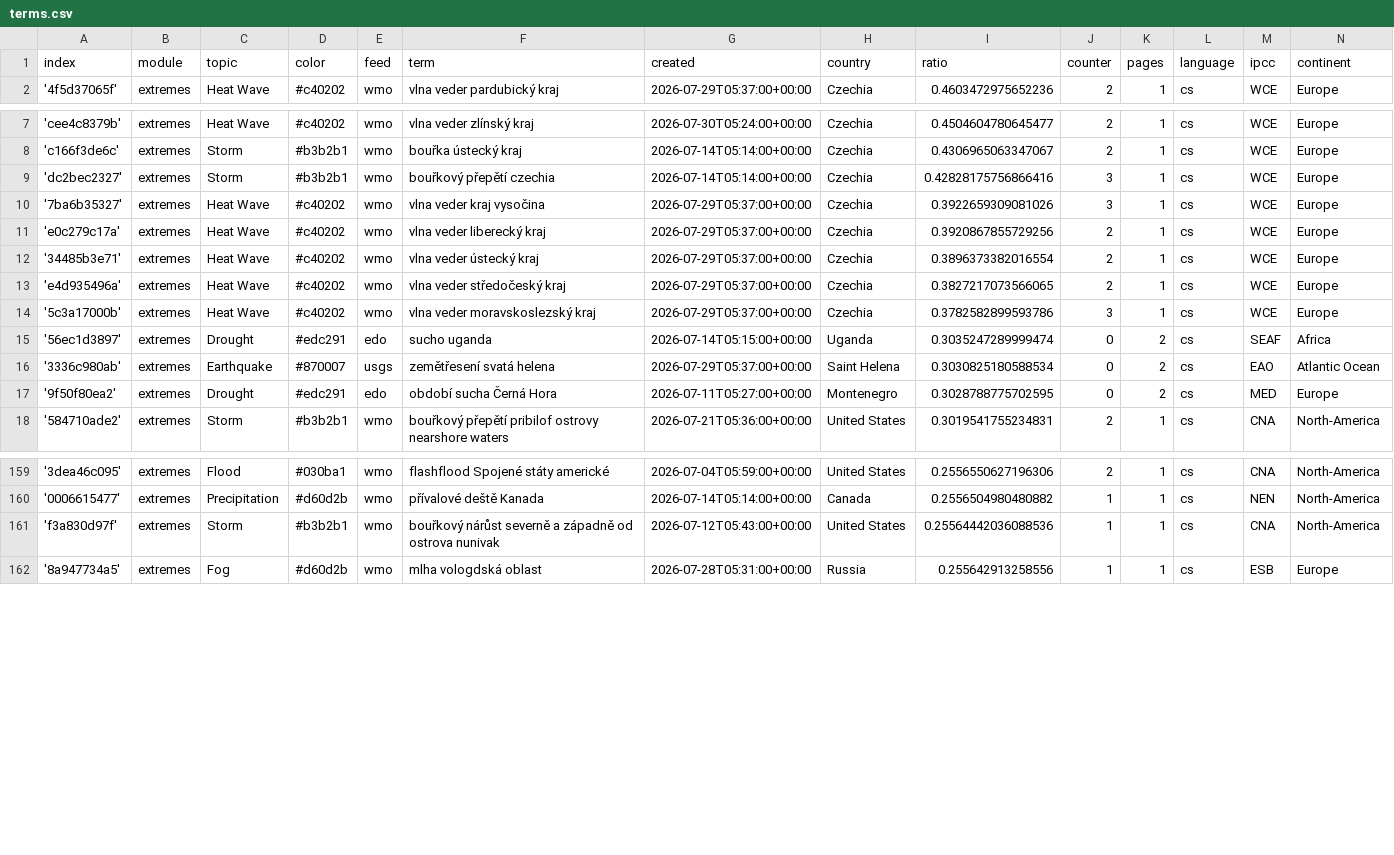
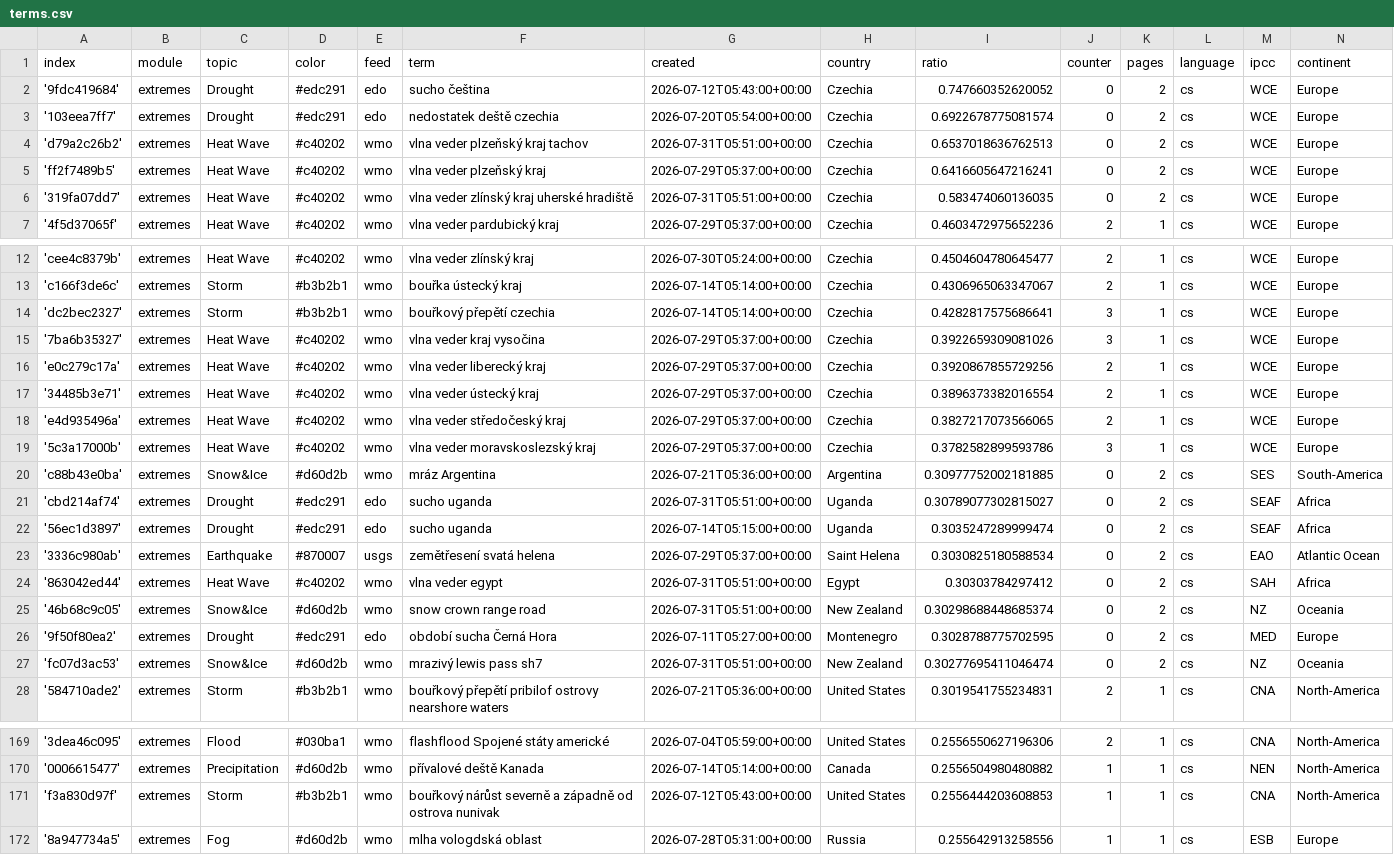
Before and after one commit to Leoniews/czechExtremes, a CSV file: terms.csv, drawn as a sheet; only a part is shown, gaps mark what is left out; the diff covers the shown part only.

Commit message:
Commit from GitHub Actions (import:0.0)

```diff
--- a/terms.csv
+++ b/terms.csv
@@ -1,2 +1,7 @@
 index,module,topic,color,feed,term,created,country,ratio,counter,pages,language,ipcc,continent
+'9fdc419684',extremes,Drought,#edc291,edo,sucho čeština,2026-07-12T05:43:00+00:00,Czechia,0.747660352620052,0,2,cs,WCE,Europe
+'103eea7ff7',extremes,Drought,#edc291,edo,nedostatek deště czechia,2026-07-20T05:54:00+00:00,Czechia,0.6922678775081574,0,2,cs,WCE,Europe
+'d79a2c26b2',extremes,Heat Wave,#c40202,wmo,vlna veder plzeňský kraj tachov,2026-07-31T05:51:00+00:00,Czechia,0.6537018636762513,0,2,cs,WCE,Europe
+'ff2f7489b5',extremes,Heat Wave,#c40202,wmo,vlna veder plzeňský kraj,2026-07-29T05:37:00+00:00,Czechia,0.6416605647216241,0,2,cs,WCE,Europe
+'319fa07dd7',extremes,Heat Wave,#c40202,wmo,vlna veder zlínský kraj uherské hradiště,2026-07-31T05:51:00+00:00,Czechia,0.583474060136035,0,2,cs,WCE,Europe
 '4f5d37065f',extremes,Heat Wave,#c40202,wmo,vlna veder pardubický kraj,2026-07-29T05:37:00+00:00,Czechia,0.4603472975652236,2,1,cs,WCE,Europe
@@ -8,3 +13,3 @@ index,module,topic,color,feed,term,created,country,ratio,counter,pages,language,
 'c166f3de6c',extremes,Storm,#b3b2b1,wmo,bouřka ústecký kraj,2026-07-14T05:14:00+00:00,Czechia,0.4306965063347067,2,1,cs,WCE,Europe
-'dc2bec2327',extremes,Storm,#b3b2b1,wmo,bouřkový přepětí czechia,2026-07-14T05:14:00+00:00,Czechia,0.42828175756866416,3,1,cs,WCE,Europe
+'dc2bec2327',extremes,Storm,#b3b2b1,wmo,bouřkový přepětí czechia,2026-07-14T05:14:00+00:00,Czechia,0.4282817575686641,3,1,cs,WCE,Europe
 '7ba6b35327',extremes,Heat Wave,#c40202,wmo,vlna veder kraj vysočina,2026-07-29T05:37:00+00:00,Czechia,0.3922659309081026,3,1,cs,WCE,Europe
@@ -14,5 +19,10 @@ index,module,topic,color,feed,term,created,country,ratio,counter,pages,language,
 '5c3a17000b',extremes,Heat Wave,#c40202,wmo,vlna veder moravskoslezský kraj,2026-07-29T05:37:00+00:00,Czechia,0.3782582899593786,3,1,cs,WCE,Europe
+'c88b43e0ba',extremes,Snow&Ice,#d60d2b,wmo,mráz Argentina,2026-07-21T05:36:00+00:00,Argentina,0.30977752002181885,0,2,cs,SES,South-America
+'cbd214af74',extremes,Drought,#edc291,edo,sucho uganda,2026-07-31T05:51:00+00:00,Uganda,0.30789077302815027,0,2,cs,SEAF,Africa
 '56ec1d3897',extremes,Drought,#edc291,edo,sucho uganda,2026-07-14T05:15:00+00:00,Uganda,0.3035247289999474,0,2,cs,SEAF,Africa
 '3336c980ab',extremes,Earthquake,#870007,usgs,zemětřesení svatá helena,2026-07-29T05:37:00+00:00,Saint Helena,0.3030825180588534,0,2,cs,EAO,Atlantic Ocean
+'863042ed44',extremes,Heat Wave,#c40202,wmo,vlna veder egypt,2026-07-31T05:51:00+00:00,Egypt,0.30303784297412,0,2,cs,SAH,Africa
+'46b68c9c05',extremes,Snow&Ice,#d60d2b,wmo,snow crown range road,2026-07-31T05:51:00+00:00,New Zealand,0.30298688448685374,0,2,cs,NZ,Oceania
 '9f50f80ea2',extremes,Drought,#edc291,edo,období sucha Černá Hora,2026-07-11T05:27:00+00:00,Montenegro,0.3028788775702595,0,2,cs,MED,Europe
+'fc07d3ac53',extremes,Snow&Ice,#d60d2b,wmo,mrazivý lewis pass sh7,2026-07-31T05:51:00+00:00,New Zealand,0.30277695411046474,0,2,cs,NZ,Oceania
 '584710ade2',extremes,Storm,#b3b2b1,wmo,bouřkový přepětí pribilof ostrovy nearshore waters,2026-07-21T05:36:00+00:00,United States,0.3019541755234831,2,1,cs,CNA,North-America
@@ -160,3 +170,3 @@ index,module,topic,color,feed,term,created,country,ratio,counter,pages,language,
 '0006615477',extremes,Precipitation,#d60d2b,wmo,přívalové deště Kanada,2026-07-14T05:14:00+00:00,Canada,0.2556504980480882,1,1,cs,NEN,North-America
-'f3a830d97f',extremes,Storm,#b3b2b1,wmo,bouřkový nárůst severně a západně od ostrova nunivak,2026-07-12T05:43:00+00:00,United States,0.25564442036088536,1,1,cs,CNA,North-America
+'f3a830d97f',extremes,Storm,#b3b2b1,wmo,bouřkový nárůst severně a západně od ostrova nunivak,2026-07-12T05:43:00+00:00,United States,0.2556444203608853,1,1,cs,CNA,North-America
 '8a947734a5',extremes,Fog,#d60d2b,wmo,mlha vologdská oblast,2026-07-28T05:31:00+00:00,Russia,0.255642913258556,1,1,cs,ESB,Europe
```
Also changed, not shown: 3 edited cells elsewhere in this file.
